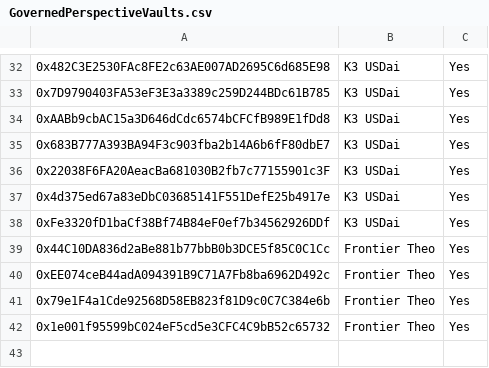
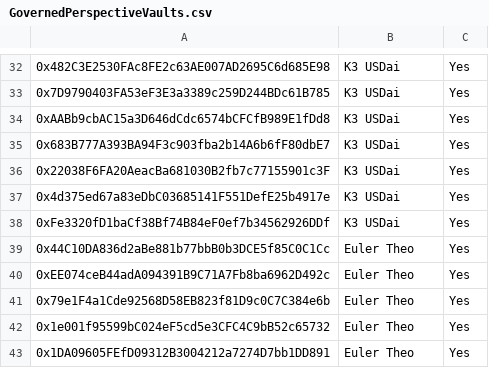
Before and after one commit to euler-xyz/evk-periphery, a CSV file: script/production/arbitrum/governedPerspectiveVaults/GovernedPerspectiveVaults.csv, drawn as a sheet; only a part is shown, gaps mark what is left out; the diff names each change by its address in the sheet, - before the commit and + after, or states it on an @@ line.

Commit message:
feat: frontier theo update

```diff
--- a/script/production/arbitrum/governedPerspectiveVaults/GovernedPerspectiveVaults.csv
+++ b/script/production/arbitrum/governedPerspectiveVaults/GovernedPerspectiveVaults.csv
-B39:B42: Frontier Theo
+B39:B42: Euler Theo
+row 43: 0x1DA09605FEfD09312B3004212a7274D7bb1DD891 | Euler Theo | Yes
```
Also changed, not shown: 3 other files.
